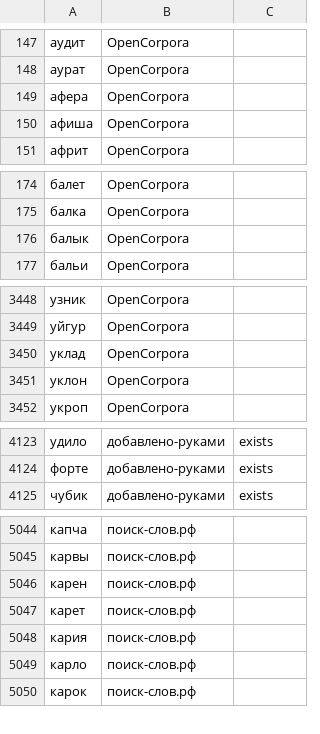
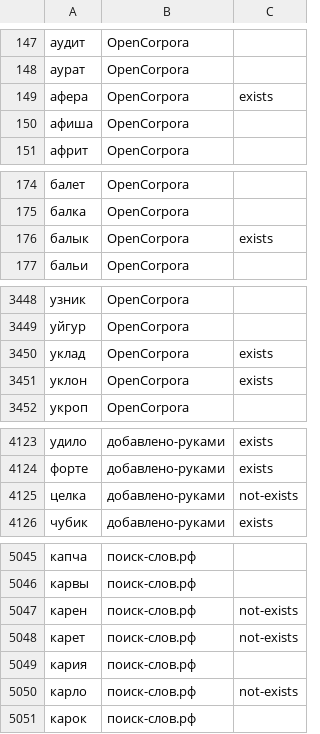
Before and after one commit to kadukm/five-letters, a CSV file: dictionaries/all-words.csv, drawn as a sheet; only a part is shown, gaps mark what is left out; the diff covers the shown part only.

```diff
--- a/dictionaries/all-words.csv
+++ b/dictionaries/all-words.csv
@@ -148,3 +148,3 @@
 аурат;OpenCorpora;
-афера;OpenCorpora;
+афера;OpenCorpora;exists
 афиша;OpenCorpora;
@@ -175,3 +175,3 @@
 балка;OpenCorpora;
-балык;OpenCorpora;
+балык;OpenCorpora;exists
 бальи;OpenCorpora;
@@ -3449,4 +3449,4 @@
 уйгур;OpenCorpora;
-уклад;OpenCorpora;
-уклон;OpenCorpora;
+уклад;OpenCorpora;exists
+уклон;OpenCorpora;exists
 укроп;OpenCorpora;
@@ -4124,2 +4124,3 @@
 форте;добавлено-руками;exists
+целка;добавлено-руками;not-exists
 чубик;добавлено-руками;exists
@@ -5045,6 +5046,6 @@
 карвы;поиск-слов.рф;
-карен;поиск-слов.рф;
-карет;поиск-слов.рф;
+карен;поиск-слов.рф;not-exists
+карет;поиск-слов.рф;not-exists
 кария;поиск-слов.рф;
-карло;поиск-слов.рф;
+карло;поиск-слов.рф;not-exists
 карок;поиск-слов.рф;
```
Also changed, not shown: 37 edited cells elsewhere in this file, 1 other file.
